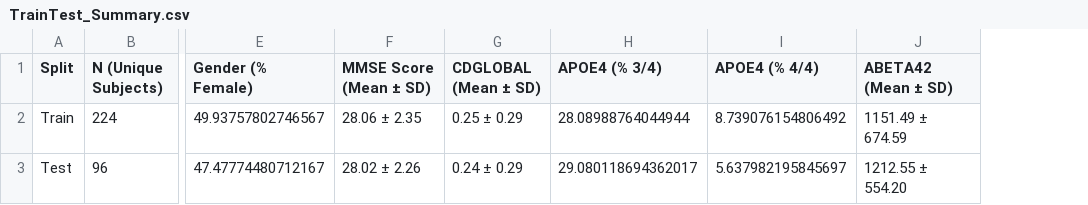
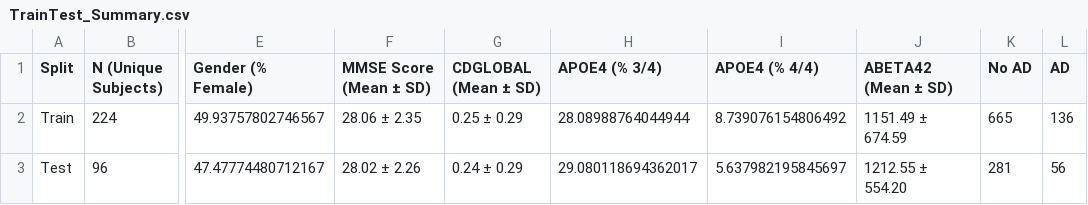
Before and after one commit to LisanKuruppu/bacheloroppgave, a CSV file: data/TrainTest_Summary.csv, drawn as a sheet; only a part is shown, gaps mark what is left out; the diff names each change by its address in the sheet, - before the commit and + after, or states it on an @@ line.

Commit message:
MMSE Logisitc Analysis

```diff
--- a/data/TrainTest_Summary.csv
+++ b/data/TrainTest_Summary.csv
+column K (No AD), rows 2-3: 665 | 281
+column L (AD), rows 2-3: 136 | 56
```
Also changed, not shown: data/Alzheimer_Groups.csv, data/TrainTest_Table.csv, 2 other files.
